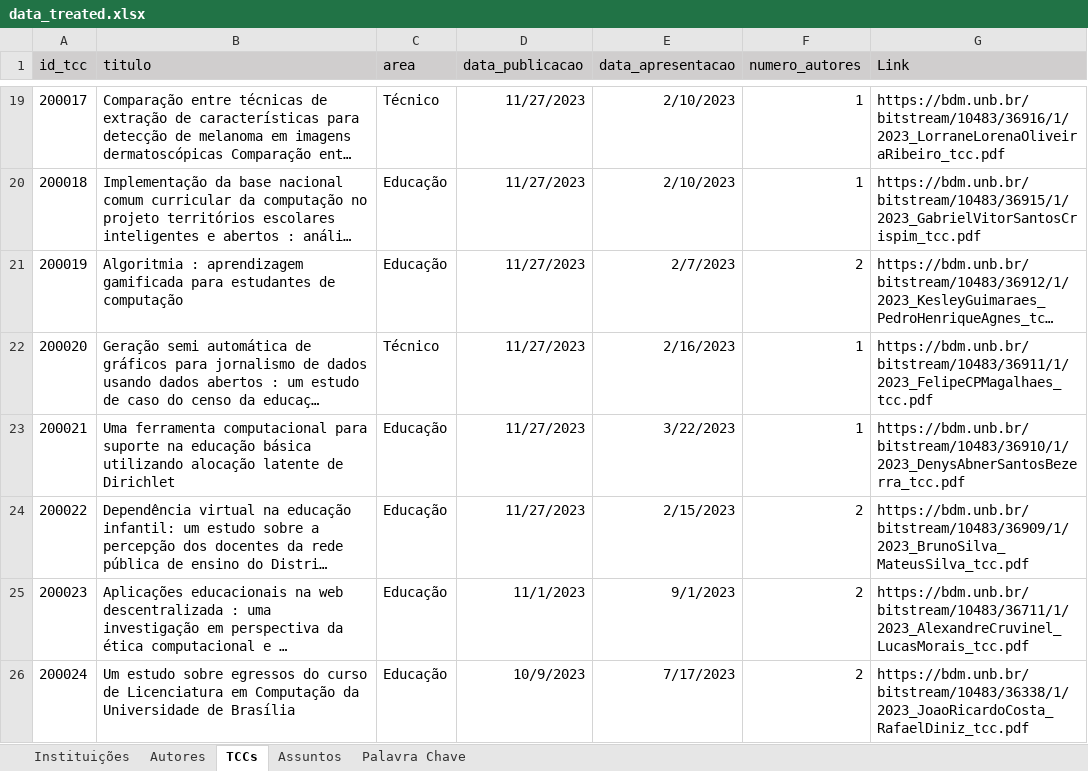
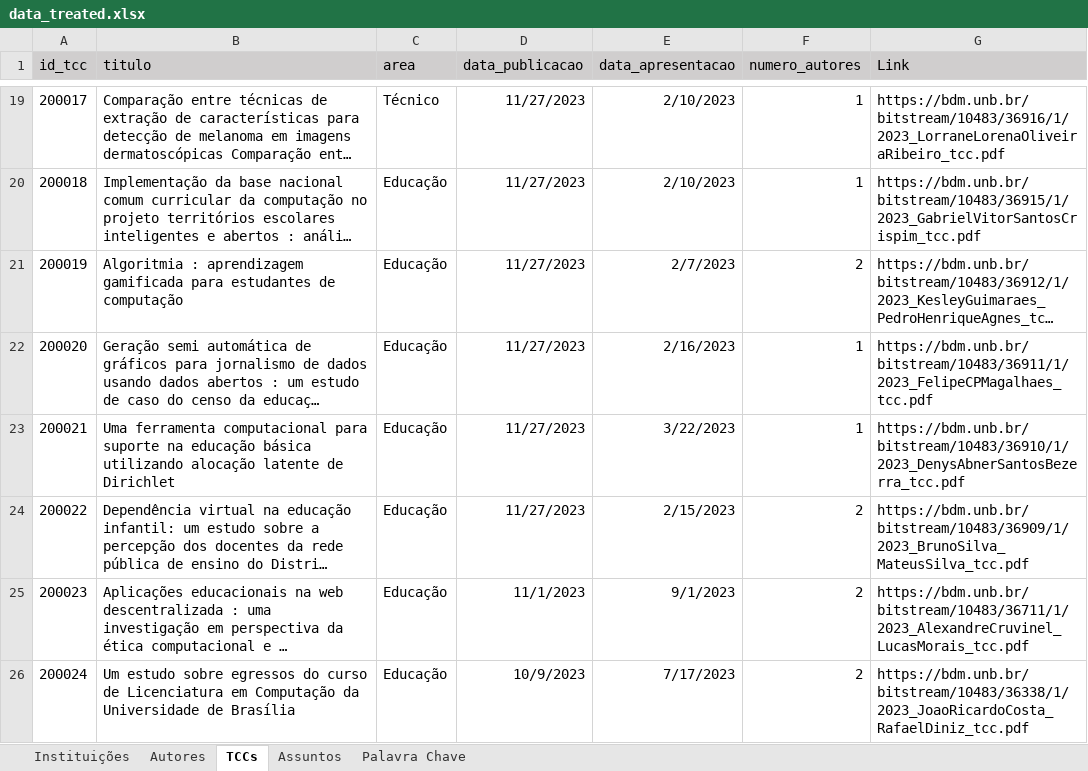
Before and after one commit to Geilsondss/Fluxo_da_Comunicacao_Cientifica_Lic_Comp, an Excel workbook: Data/data_treated.xlsx, sheet TCCs, drawn as a sheet; only a part is shown, gaps mark what is left out; long unchanged cells end in …; values as stored, in another font and other column widths than the file's, no borders; the diff covers the shown part only; the diff names each change by its address in the sheet, - before the commit and + after, or states it on an @@ line.

Commit message:
Atualização e correção de dados

```diff
--- a/Data/data_treated.xlsx (sheet TCCs)
+++ b/Data/data_treated.xlsx (sheet TCCs)
-C22 (area): Técnico
+C22 (area): Educação
```
Also changed, not shown: 9 edited cells elsewhere in this sheet, sheet Instituições.
